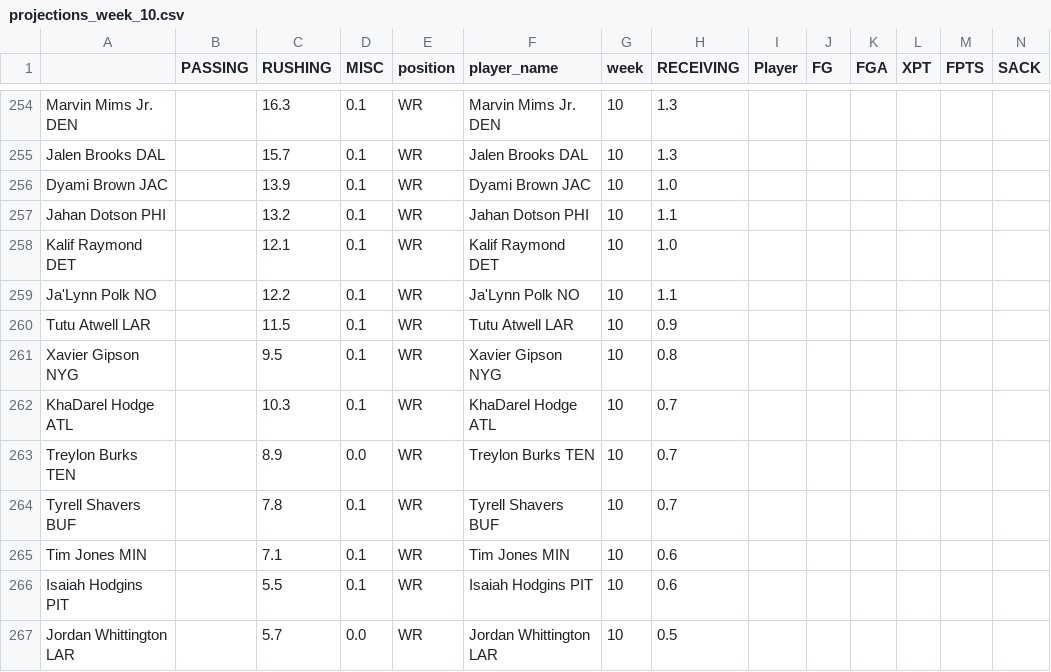
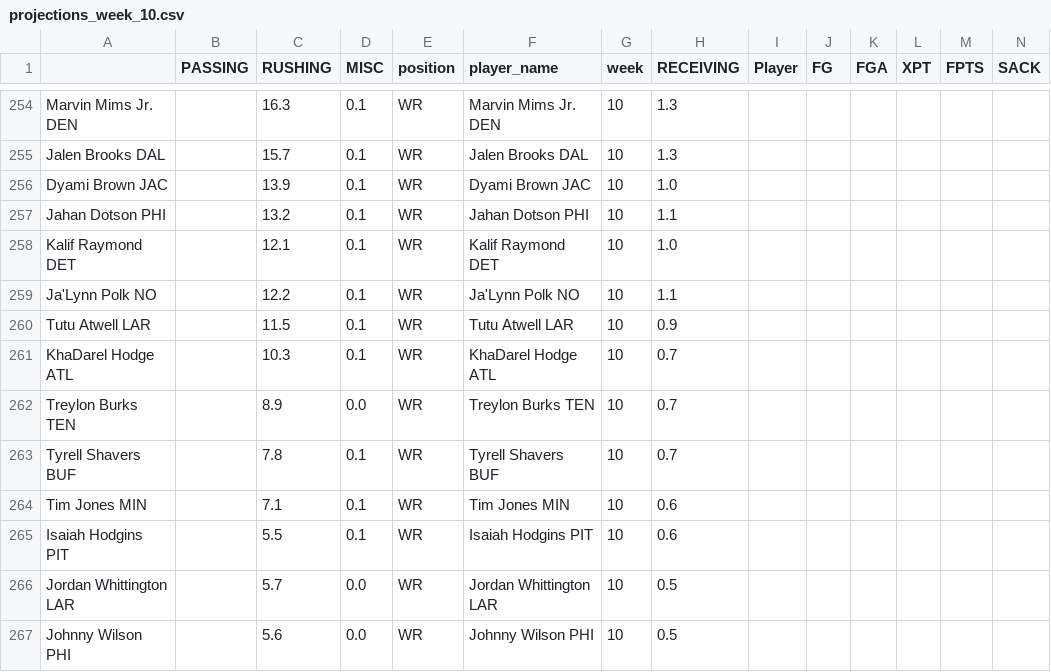
Before and after one commit to msrtliw2/fantasy-lineup-picker, a CSV file: data/projections_week_10.csv, drawn as a sheet; only a part is shown, gaps mark what is left out; the shorter side is filled out with more unchanged rows; rows hold the shown columns only; the diff names each change by its address in the sheet, - before the commit and + after, or states it on an @@ line.

```diff
--- a/data/projections_week_10.csv
+++ b/data/projections_week_10.csv
-row 261: Xavier Gipson NYG |  | 9.5 | 0.1 | WR | Xavier Gipson NYG | 10 | 0.8
```
Also changed, not shown: data/projections_week_1.csv, data/projections_week_12.csv, 13 other files.
